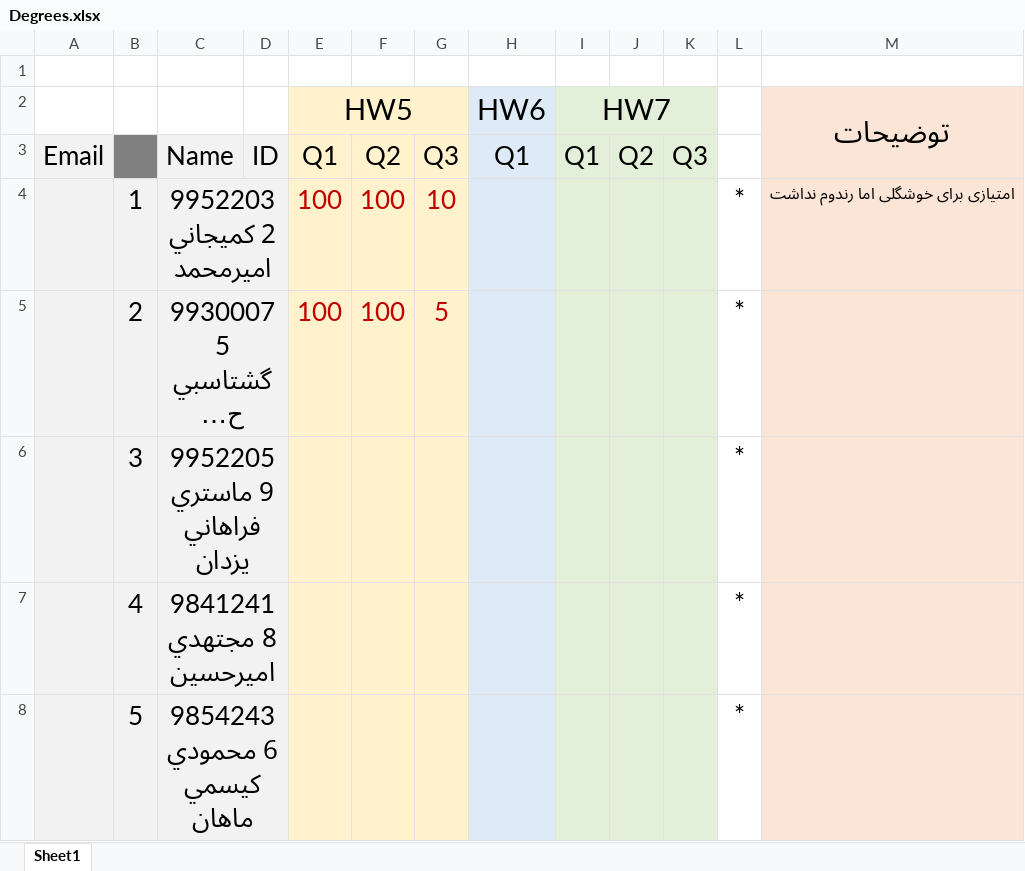
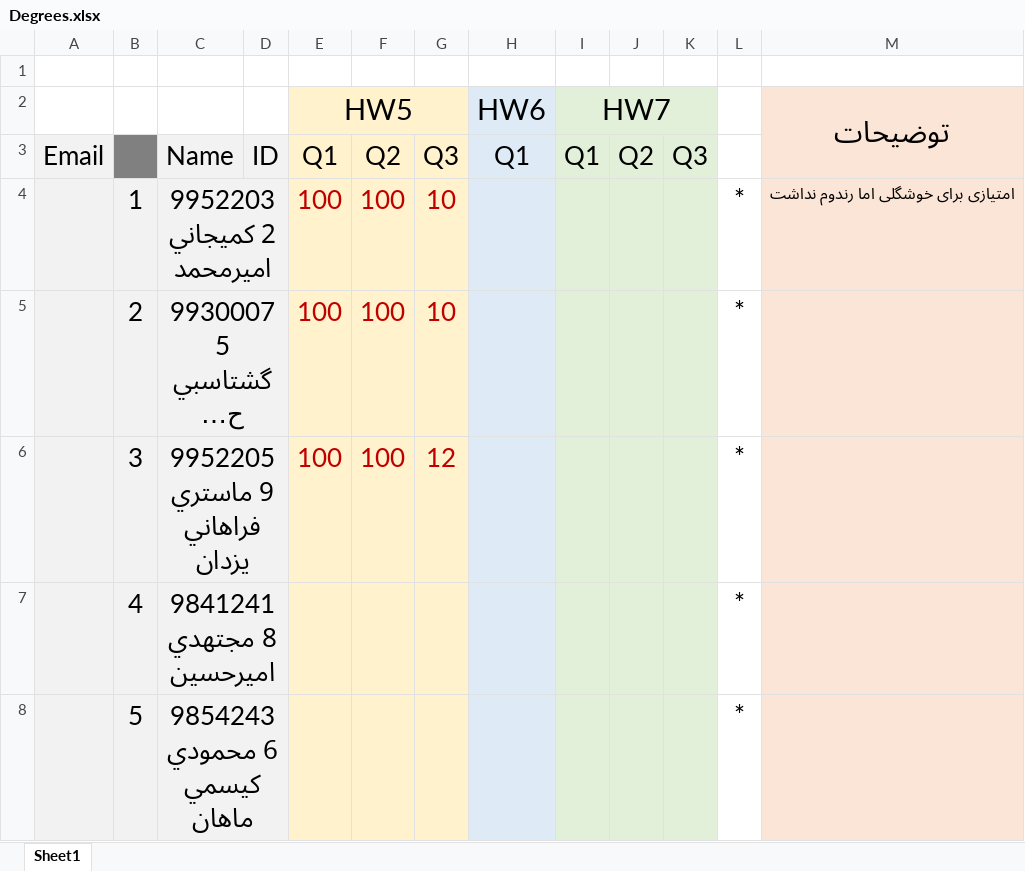
Before and after one commit to shh79/TamrinFinalDegree, an Excel workbook: Degrees.xlsx, sheet Sheet1, drawn as a sheet; only a part is shown; long unchanged cells end in …; values as stored, in another font and other column widths than the file's, no borders; the diff names each change by its address in the sheet, - before the commit and + after, or states it on an @@ line.

Commit message:
Yazdan HW5

```diff
--- a/Degrees.xlsx (sheet Sheet1)
+++ b/Degrees.xlsx (sheet Sheet1)
-G5: 5
+G5: 10
-E6 (HW5): (empty)
+E6 (HW5): 100
-F6: (empty)
+F6: 100
-G6: (empty)
+G6: 12
```
